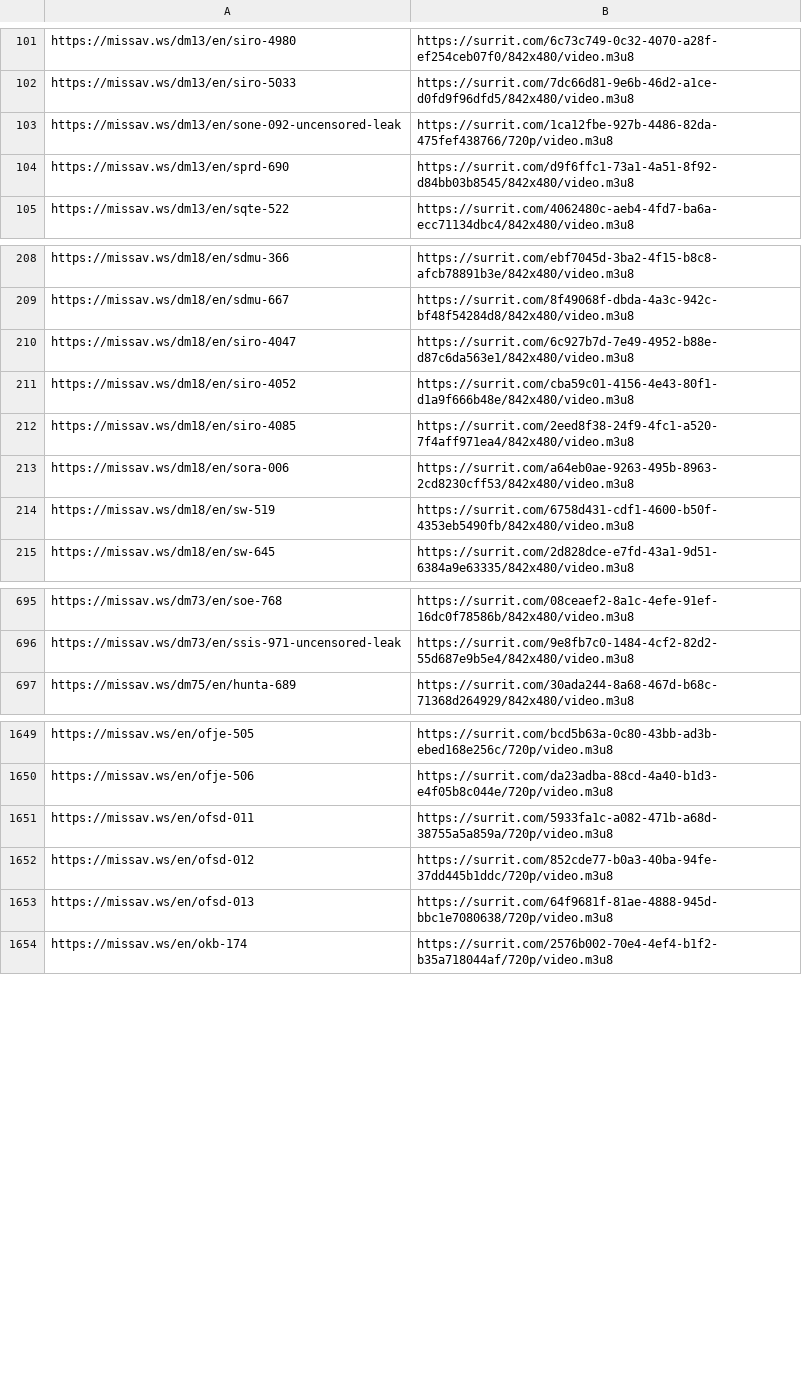
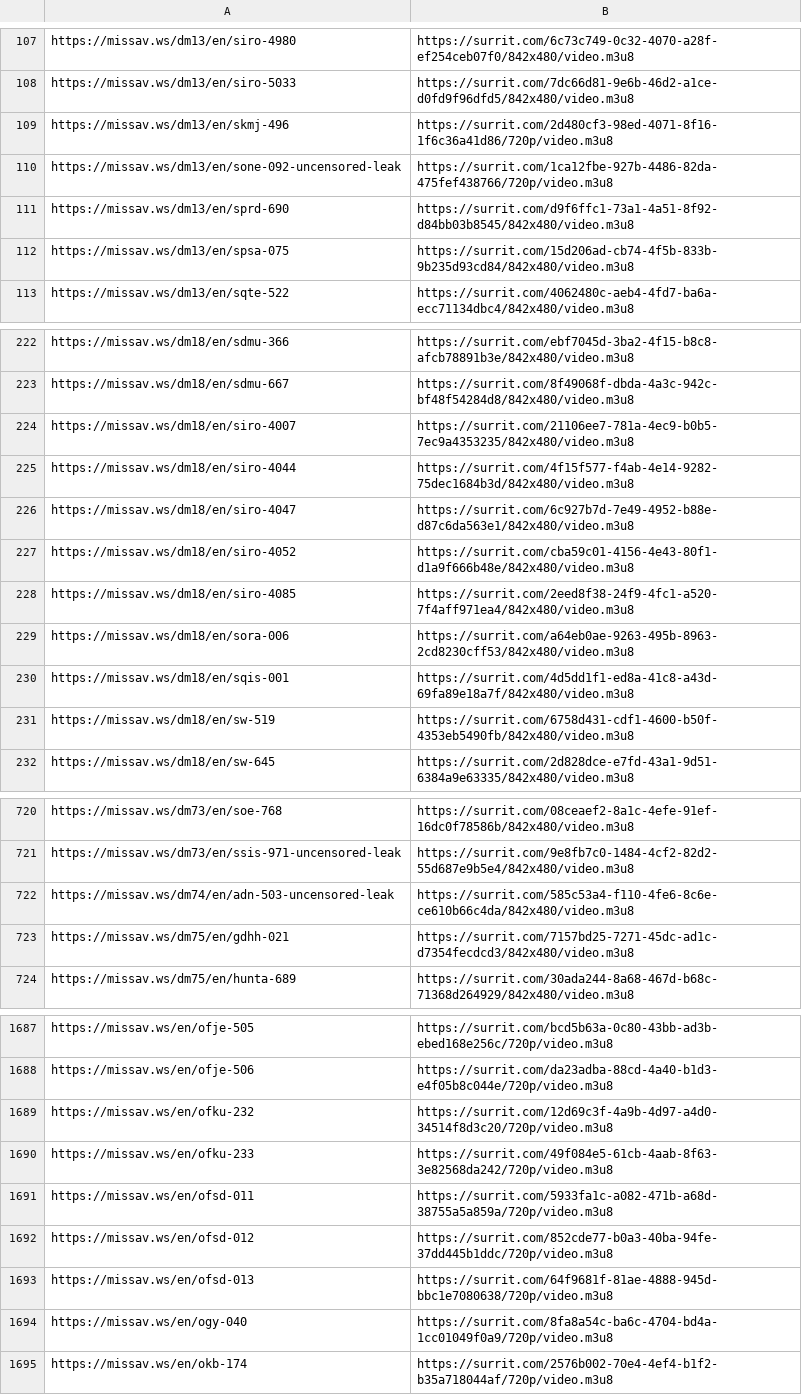
Before and after one commit to Sysmx975/Jav_Links, a CSV file: docs/links.csv, drawn as a sheet; only a part is shown, gaps mark what is left out; the diff covers the shown part only; the diff names each change by its address in the sheet, - before the commit and + after, or states it on an @@ line.

```diff
--- a/docs/links.csv
+++ b/docs/links.csv
+row 109: https://missav.ws/dm13/en/skmj-496 | https://surrit.com/2d480cf3-98ed-4071-8f16-1f6c36a41d86/720p/video.m3u8
+row 112: https://missav.ws/dm13/en/spsa-075 | https://surrit.com/15d206ad-cb74-4f5b-833b-9b235d93cd84/842x480/video.m3u8
+row 224: https://missav.ws/dm18/en/siro-4007 | https://surrit.com/21106ee7-781a-4ec9-b0b5-7ec9a4353235/842x480/video.m3u8
+row 225: https://missav.ws/dm18/en/siro-4044 | https://surrit.com/4f15f577-f4ab-4e14-9282-75dec1684b3d/842x480/video.m3u8
+row 230: https://missav.ws/dm18/en/sqis-001 | https://surrit.com/4d5dd1f1-ed8a-41c8-a43d-69fa89e18a7f/842x480/video.m3u8
+row 722: https://missav.ws/dm74/en/adn-503-uncensored-leak | https://surrit.com/585c53a4-f110-4fe6-8c6e-ce610b66c4da/842x480/video.m3u8
+row 723: https://missav.ws/dm75/en/gdhh-021 | https://surrit.com/7157bd25-7271-45dc-ad1c-d7354fecdcd3/842x480/video.m3u8
+row 1689: https://missav.ws/en/ofku-232 | https://surrit.com/12d69c3f-4a9b-4d97-a4d0-34514f8d3c20/720p/video.m3u8
+row 1690: https://missav.ws/en/ofku-233 | https://surrit.com/49f084e5-61cb-4aab-8f63-3e82568da242/720p/video.m3u8
+row 1694: https://missav.ws/en/ogy-040 | https://surrit.com/8fa8a54c-ba6c-4704-bd4a-1cc01049f0a9/720p/video.m3u8
```
Also changed, not shown: 57 added rows and 17 removed rows elsewhere in this file, 2 other files.
